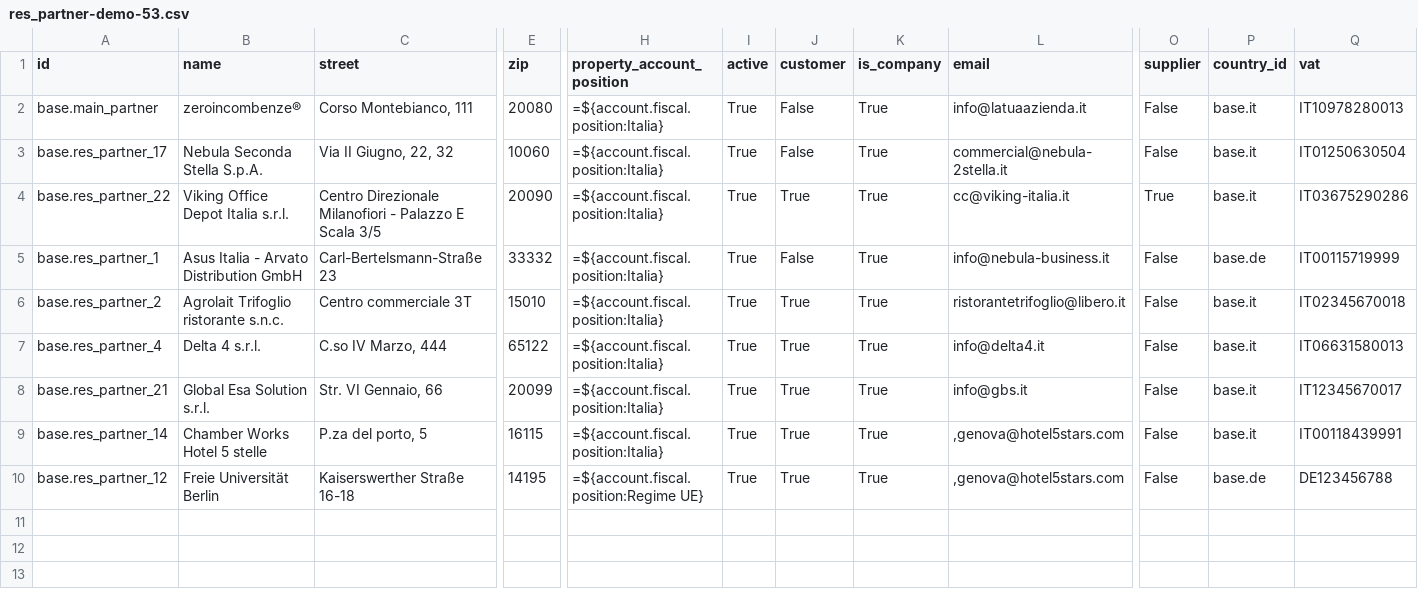
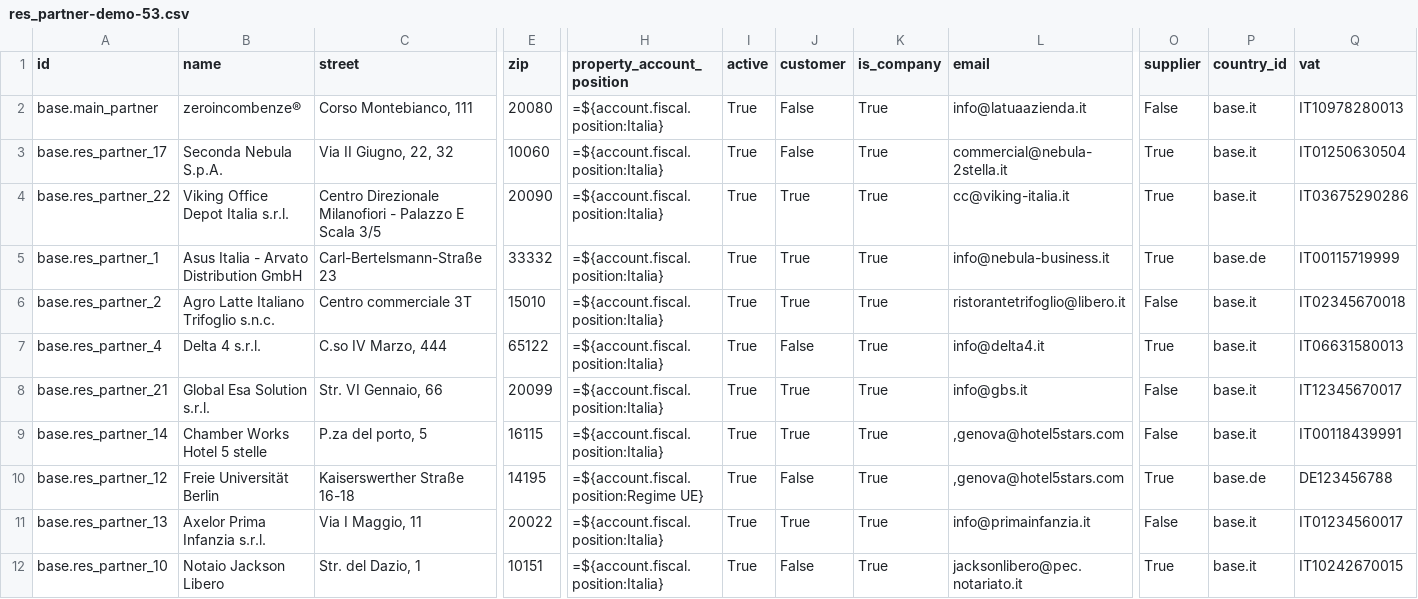
Before and after one commit to zeroincombenze/tools, a CSV file: clodoo/data/res_partner-demo-53.csv, drawn as a sheet; only a part is shown, gaps mark what is left out; rows hold the shown columns only; the diff names each change by its address in the sheet, - before the commit and + after, or states it on an @@ line.

```diff
--- a/clodoo/data/res_partner-demo-53.csv
+++ b/clodoo/data/res_partner-demo-53.csv
-B3 (name): Nebula Seconda Stella S.p.A.
+B3 (name): Seconda Nebula S.p.A.
-O3 (supplier): False
+O3 (supplier): True
-J5 (customer): False
+J5 (customer): True
-O5 (supplier): False
+O5 (supplier): True
-B6 (name): Agrolait Trifoglio ristorante s.n.c.
+B6 (name): Agro Latte Italiano Trifoglio s.n.c.
-J7 (customer): True
+J7 (customer): False
-O7 (supplier): False
+O7 (supplier): True
-J10 (customer): True
+J10 (customer): False
-O10 (supplier): False
+O10 (supplier): True
+row 11: base.res_partner_13 | Axelor Prima Infanzia s.r.l. | Via I Maggio, 11 | 20022 | =${account.fiscal.position:Italia} | True | True | True | info@primainfanzia.it | False | base.it | IT01234560017
+row 12: base.res_partner_10 | Notaio Jackson Libero | Str. del Dazio, 1 | 10151 | =${account.fiscal.position:Italia} | True | False | True | jacksonlibero@pec.notariato.it | True | base.it | IT10242670015
```
Also changed, not shown: clodoo/data/res_group-demo-51.csv, clodoo/data/res_partner-UT-61.csv, 23 other files.
